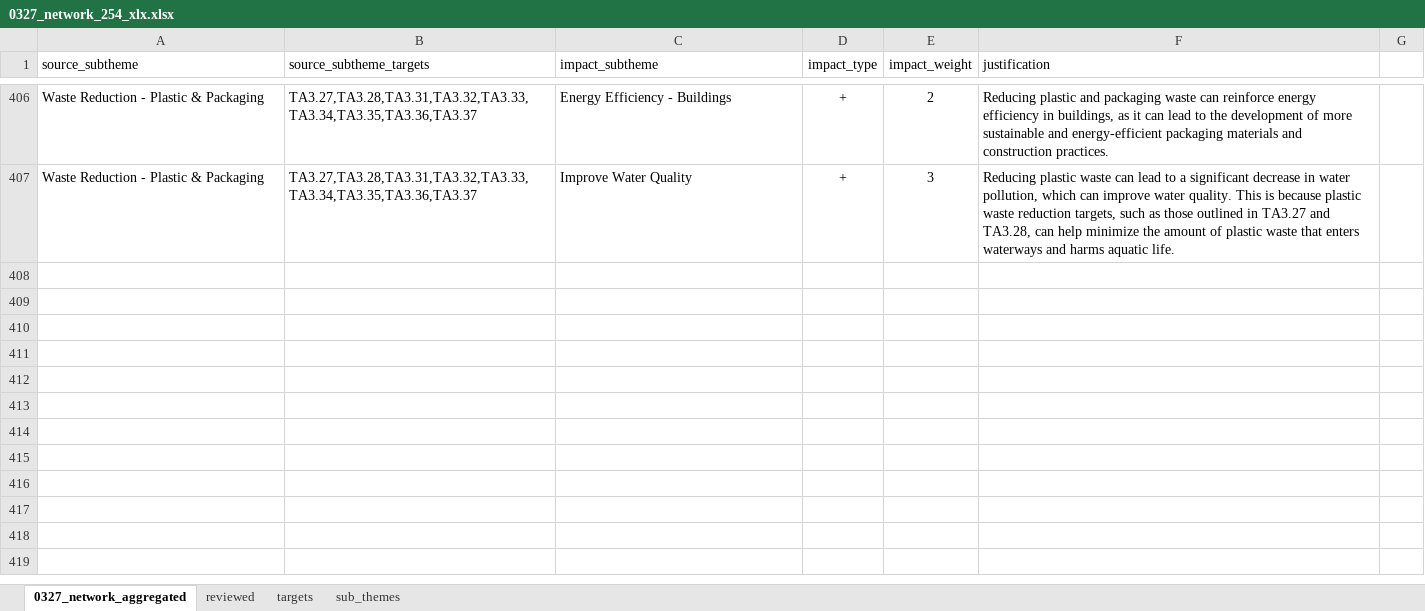
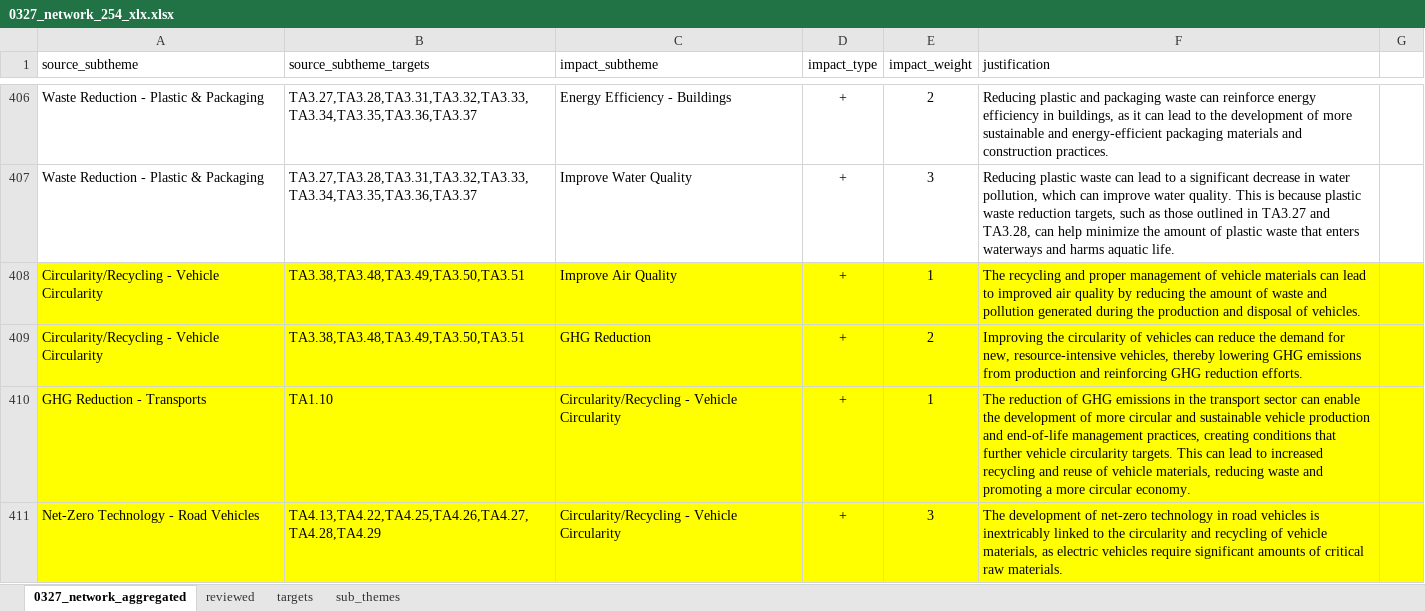
Before and after one commit to giorgiobolchi/jrc-egd, an Excel workbook: LLM/Data/Outputs/0327 - network_250+/0327_network_254_xlx.xlsx, sheet 0327_network_aggregated, drawn as a sheet; only a part is shown, gaps mark what is left out; values as stored, in another font and other column widths than the file's, no borders; conditional formats not drawn; the diff names each change by its address in the sheet, - before the commit and + after, or states it on an @@ line.

```diff
--- a/LLM/Data/Outputs/0327 - network_250+/0327_network_254_xlx.xlsx (sheet 0327_network_aggregated)
+++ b/LLM/Data/Outputs/0327 - network_250+/0327_network_254_xlx.xlsx (sheet 0327_network_aggregated)
+row 408: Circularity/Recycling - Vehicle Circularity | TA3.38,TA3.48,TA3.49,TA3.50,TA3.51 | Improve Air Quality | + | 1 | The recycling and proper management of vehicle materials can lead to improved air quality by reducing the amount of waste and pollution generated during the production and disposal of vehicles.
+row 409: Circularity/Recycling - Vehicle Circularity | TA3.38,TA3.48,TA3.49,TA3.50,TA3.51 | GHG Reduction | + | 2 | Improving the circularity of vehicles can reduce the demand for new, resource-intensive vehicles, thereby lowering GHG emissions from production and reinforcing GHG reduction efforts.
+row 410: GHG Reduction - Transports | TA1.10 | Circularity/Recycling - Vehicle Circularity | + | 1 | The reduction of GHG emissions in the transport sector can enable the development of more circular and sustainable vehicle production and end-of-life management practices, creating conditions that further vehicle circularity targets. This can lead to increased recycling and reuse of vehicle materials, reducing waste and promoting a more circular economy.
+row 411: Net-Zero Technology - Road Vehicles | TA4.13,TA4.22,TA4.25,TA4.26,TA4.27,TA4.28,TA4.29 | Circularity/Recycling - Vehicle Circularity | + | 3 | The development of net-zero technology in road vehicles is inextricably linked to the circularity and recycling of vehicle materials, as electric vehicles require significant amounts of critical raw materials.
```
Also changed, not shown: sheet targets, sheet reviewed, LLM/Data/Outputs/0328/0328_network_250.xlsx, LLM/Data/target_NACE_classification+assessments.xlsx, 21 other files.
